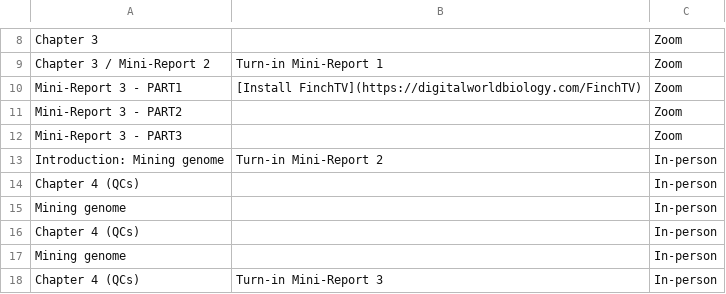
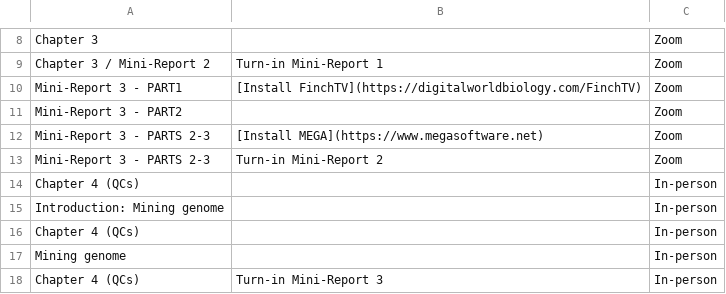
Before and after one commit to svenbuerki/Genomics-Bioinformatics, a CSV file: Data/topics_classes.csv, drawn as a sheet; only a part is shown, gaps mark what is left out.

```diff
--- a/Data/topics_classes.csv
+++ b/Data/topics_classes.csv
@@ -11,6 +11,6 @@ Mini-Report 3 - PART1,[Install FinchTV](https://digitalworldbiology.com/FinchTV)
 Mini-Report 3 - PART2,,Zoom
-Mini-Report 3 - PART3,,Zoom
-Introduction: Mining genome ,Turn-in Mini-Report 2,In-person
+Mini-Report 3 - PARTS 2-3,[Install MEGA](https://www.megasoftware.net),Zoom
+Mini-Report 3 - PARTS 2-3,Turn-in Mini-Report 2,Zoom
 Chapter 4 (QCs),,In-person
-Mining genome,,In-person
+Introduction: Mining genome,,In-person
 Chapter 4 (QCs),,In-person
```
Also changed, not shown: 2 other files.
